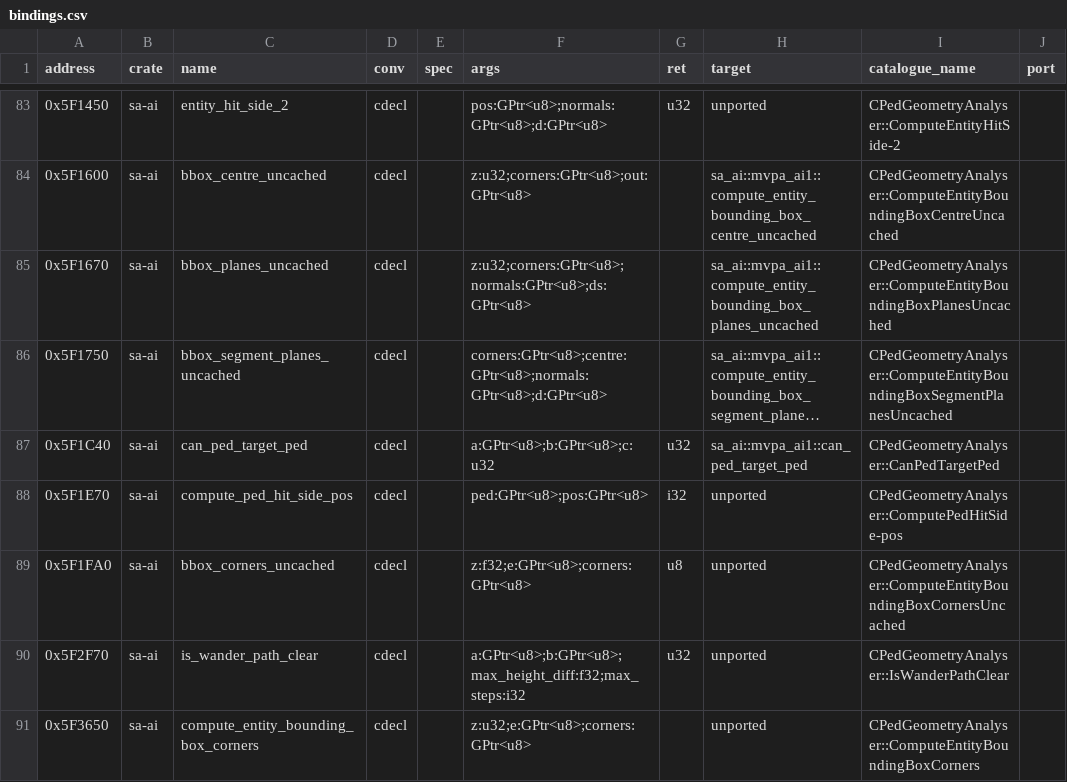
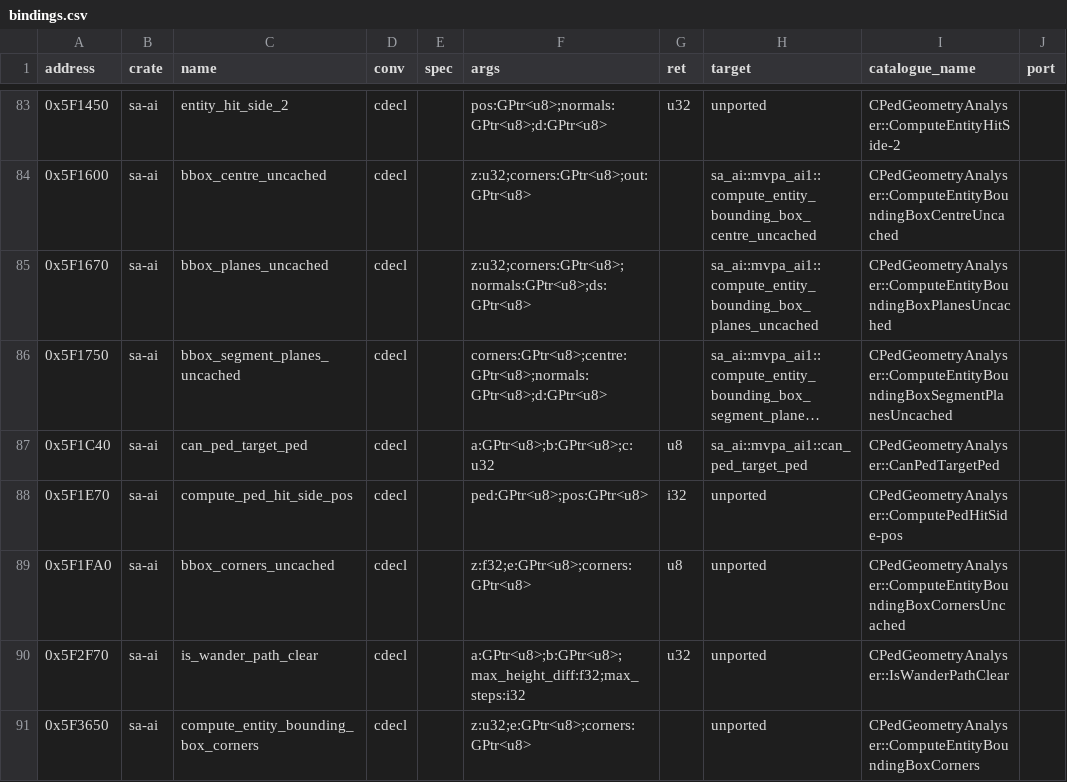
Before and after one commit to ghosty2004/sa-engine, a CSV file: catalog/bindings.csv, drawn as a sheet; only a part is shown, gaps mark what is left out; long unchanged cells end in …; the diff names each change by its address in the sheet, - before the commit and + after, or states it on an @@ line.

Commit message:
fix(sa-ai): fix three port bodies found by the batch L2 runs
Fix three port bodies found by the batch L2/split runs

CCustomCarEnvMapPipeline::pluginEnvMatStreamReadCB (0x5D9660) returned the
material; the original returns the stream on both exits. InteriorManager_c's
constructor (0x5984C0) left out the four bound stores at +0x4740..+0x474C
(1e6 / -1e6). CPedGeometryAnalyser::CanPedTargetPoint / CanPedTargetPed
(0x5F1B70 / 0x5F1C40) return AL: every caller tests AL only, and the upper
bytes the original leaves (FPU status word, line-of-sight test residue)
cannot come through the u8 binding; the ports and the binding now say so.

Refs: VERIFY-PROMOTE-1
Original-commit: 8d4533ddcc1ad87d8933ac7ecaa35de810d0c452

```diff
--- a/catalog/bindings.csv
+++ b/catalog/bindings.csv
-G87 (ret): u32
+G87 (ret): u8
```
Also changed, not shown: 4 other files.
